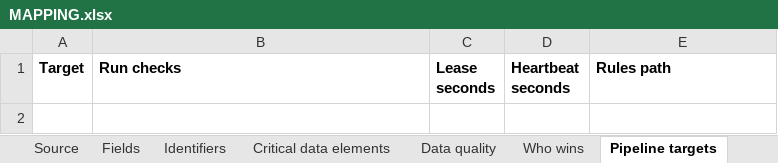
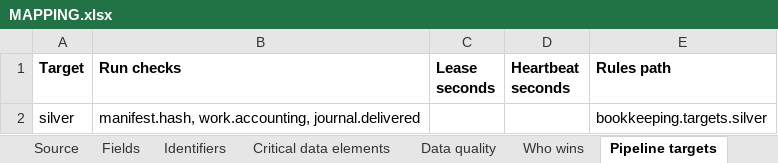
Before and after one commit to paulananth/edgartools-platform, an Excel workbook: rules/sources/sec.company-facts/MAPPING.xlsx, sheet Pipeline targets, drawn as a sheet; values as stored, in another font and other column widths than the file's, no borders; the diff names each change by its address in the sheet, - before the commit and + after, or states it on an @@ line.

```diff
--- a/rules/sources/sec.company-facts/MAPPING.xlsx (sheet Pipeline targets)
+++ b/rules/sources/sec.company-facts/MAPPING.xlsx (sheet Pipeline targets)
+row 2: silver | manifest.hash, work.accounting, journal.delivered |  |  | bookkeeping.targets.silver
```
Also changed, not shown: sheet Pipeline steps, 13 other files.
